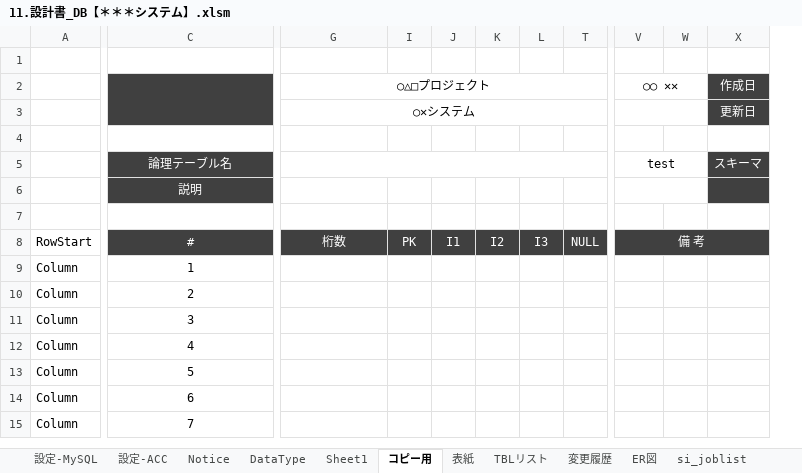
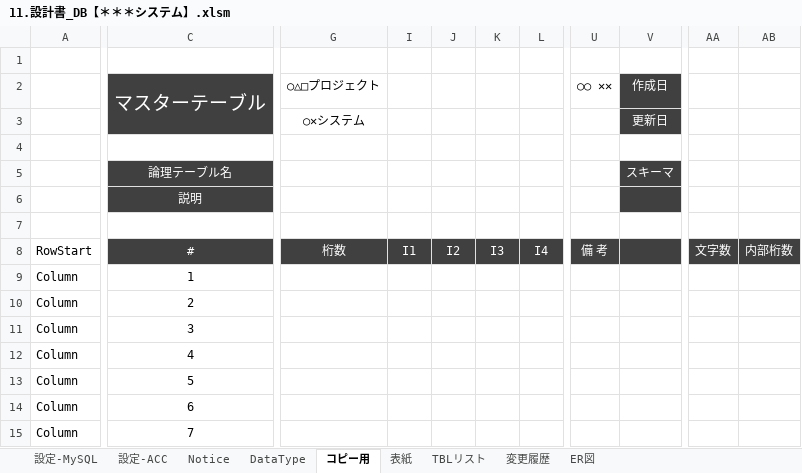
Before and after one commit to bkoizumi/Template, an Excel workbook: 11.設計書_DB【＊＊＊システム】.xlsm, sheet コピー用, drawn as a sheet; only a part is shown, gaps mark what is left out; values as stored, in another font and other column widths than the file's, no borders; removed rows and columns are numbered as before the commit, all else as after; the diff covers the shown part only; the diff names each change by its address in the sheet, - before the commit and + after, or states it on an @@ line.

```diff
--- a/11.設計書_DB【＊＊＊システム】.xlsm (sheet コピー用)
+++ b/11.設計書_DB【＊＊＊システム】.xlsm (sheet コピー用)
-sheet tab: Sheet1
-sheet tab: si_joblist
-column I, row 8: PK
-column T, row 8: NULL
+column L, row 8: I4
-column W, empty
+column AA, row 8: 文字数
+column AB, row 8: 内部桁数
-C2: (empty)
+C2: マスターテーブル
-G2:T2 merged
-V2:W2 merged
-G3:T3 merged
-V3:W3 merged
-G5:T5 merged
-U5 (○○ ✕✕): test
+U5 (○○ ✕✕): (empty)
-V5:W5 merged
-V6:W6 merged
-V8:Y8 merged
```
Also changed, not shown: 1 removed row, 3 added columns, 1 edited cell and merged cells elsewhere in this sheet, sheet 設定-MySQL, sheet TBLリスト, sheet 表紙, sheet ER図, formulas that keep their value, charts or pictures, 25 other files.
